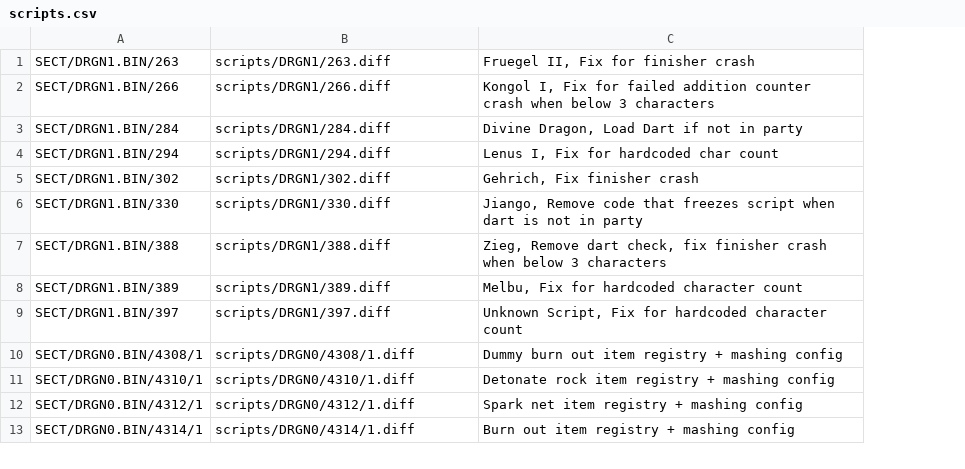
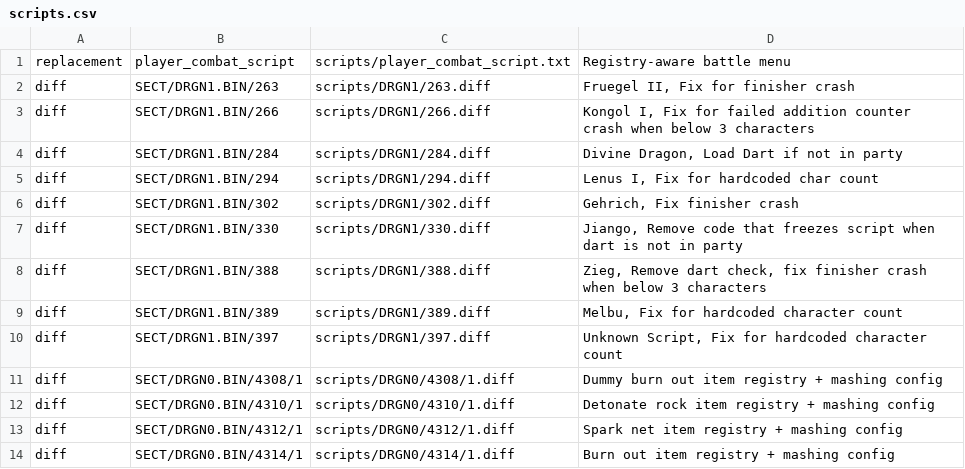
Before and after one commit to Legend-of-Dragoon-Modding/Severed-Chains, a CSV file: patches/scripts.csv, drawn as a sheet; only a part is shown; addresses are those after the commit; the diff names each change by its address in the sheet, - before the commit and + after, or states it on an @@ line.

Commit message:
Add script replacements and pcs replacement

```diff
--- a/patches/scripts.csv
+++ b/patches/scripts.csv
+column A, rows 2-14: all diff
+row 1: replacement | player_combat_script | scripts/player_combat_script.txt | Registry-aware battle menu
```
Also changed, not shown: 5 other files.
